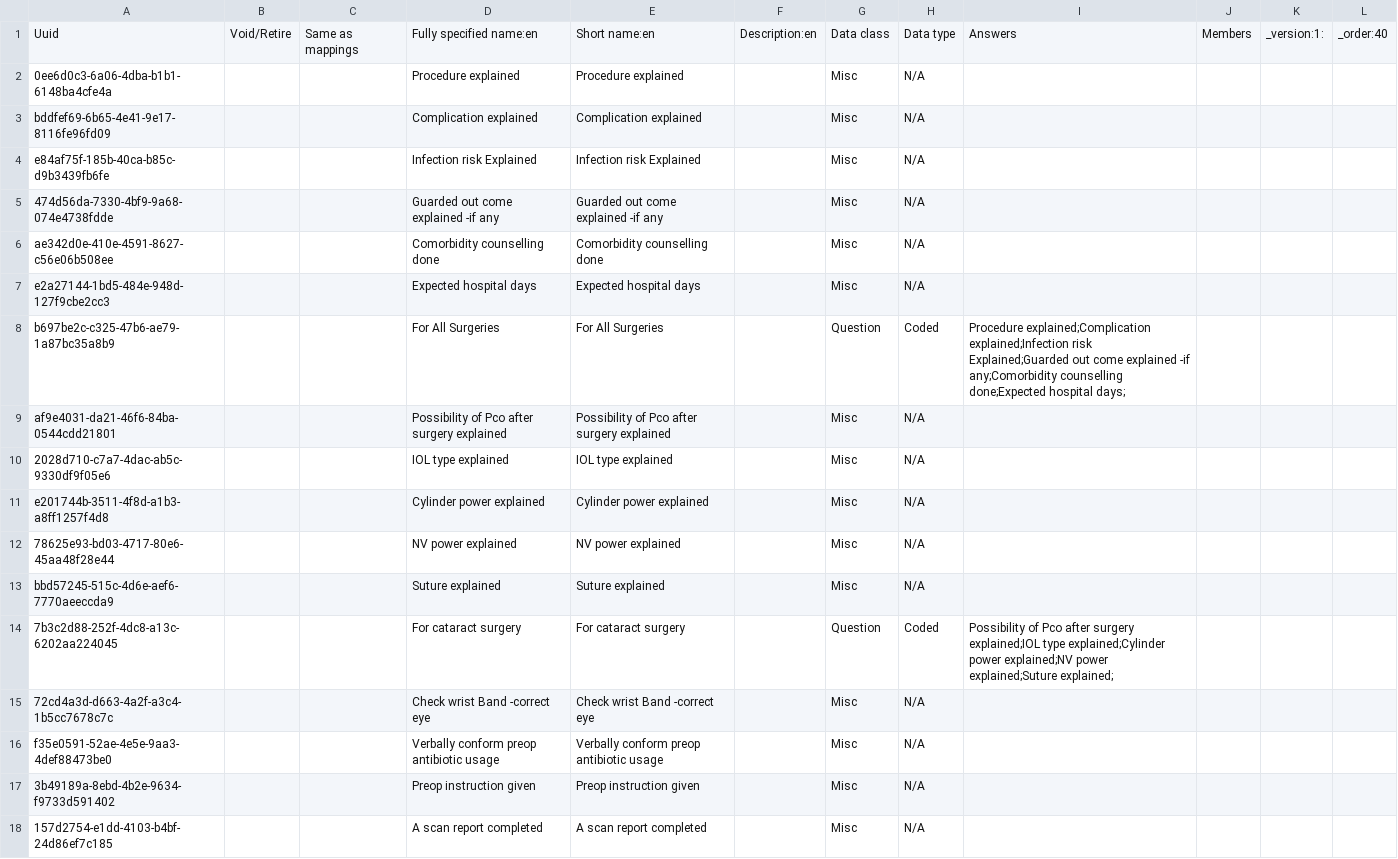
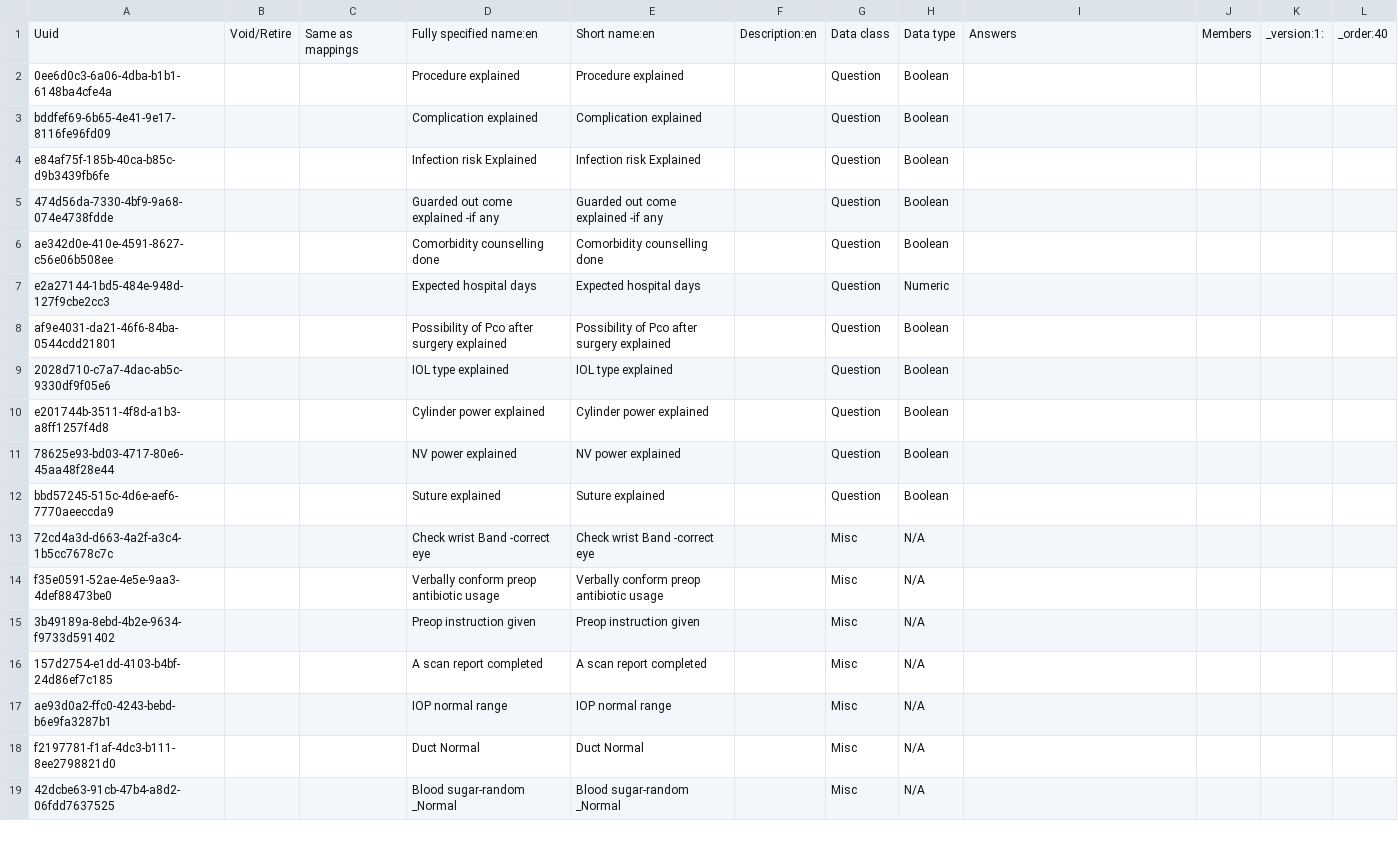
Before and after one commit to IntelliSOFT-Consulting/bdsec-metadata, a CSV file: configuration/concepts/surgery_checklist_concepts.csv, drawn as a sheet; only a part is shown; the shorter side is filled out with more unchanged rows.

```diff
--- a/configuration/concepts/surgery_checklist_concepts.csv
+++ b/configuration/concepts/surgery_checklist_concepts.csv
@@ -1,15 +1,13 @@
 Uuid,Void/Retire,Same as mappings,Fully specified name:en,Short name:en,Description:en,Data class,Data type,Answers,Members,_version:1:,_order:40
-0ee6d0c3-6a06-4dba-b1b1-6148ba4cfe4a,,,Procedure explained,Procedure explained,,Misc,N/A,,,,
-bddfef69-6b65-4e41-9e17-8116fe96fd09,,,Complication explained,Complication explained,,Misc,N/A,,,,
-e84af75f-185b-40ca-b85c-d9b3439fb6fe,,,Infection risk Explained,Infection risk Explained,,Misc,N/A,,,,
-474d56da-7330-4bf9-9a68-074e4738fdde,,,Guarded out come explained -if any,Guarded out come explained -if any,,Misc,N/A,,,,
-ae342d0e-410e-4591-8627-c56e06b508ee,,,Comorbidity counselling done,Comorbidity counselling done,,Misc,N/A,,,,
-e2a27144-1bd5-484e-948d-127f9cbe2cc3,,,Expected hospital days,Expected hospital days,,Misc,N/A,,,,
-b697be2c-c325-47b6-ae79-1a87bc35a8b9,,,For All Surgeries,For All Surgeries,,Question,Coded,Procedure explained;Complication explained;Infection risk Explained;Guarded out come explained -if any;Comorbidity counselling done;Expected hospital days;,,,
-af9e4031-da21-46f6-84ba-0544cdd21801,,,Possibility of Pco after surgery explained,Possibility of Pco after surgery explained,,Misc,N/A,,,,
-2028d710-c7a7-4dac-ab5c-9330df9f05e6,,,IOL type explained,IOL type explained,,Misc,N/A,,,,
-e201744b-3511-4f8d-a1b3-a8ff1257f4d8,,,Cylinder power explained,Cylinder power explained,,Misc,N/A,,,,
-78625e93-bd03-4717-80e6-45aa48f28e44,,,NV power explained,NV power explained,,Misc,N/A,,,,
-bbd57245-515c-4d6e-aef6-7770aeeccda9,,,Suture explained,Suture explained,,Misc,N/A,,,,
-7b3c2d88-252f-4dc8-a13c-6202aa224045,,,For cataract surgery,For cataract surgery,,Question,Coded,Possibility of Pco after surgery explained;IOL type explained;Cylinder power explained;NV power explained;Suture explained;,,,
+0ee6d0c3-6a06-4dba-b1b1-6148ba4cfe4a,,,Procedure explained,Procedure explained,,Question,Boolean,,,,
+bddfef69-6b65-4e41-9e17-8116fe96fd09,,,Complication explained,Complication explained,,Question,Boolean,,,,
+e84af75f-185b-40ca-b85c-d9b3439fb6fe,,,Infection risk Explained,Infection risk Explained,,Question,Boolean,,,,
+474d56da-7330-4bf9-9a68-074e4738fdde,,,Guarded out come explained -if any,Guarded out come explained -if any,,Question,Boolean,,,,
+ae342d0e-410e-4591-8627-c56e06b508ee,,,Comorbidity counselling done,Comorbidity counselling done,,Question,Boolean,,,,
+e2a27144-1bd5-484e-948d-127f9cbe2cc3,,,Expected hospital days,Expected hospital days,,Question,Numeric,,,,
+af9e4031-da21-46f6-84ba-0544cdd21801,,,Possibility of Pco after surgery explained,Possibility of Pco after surgery explained,,Question,Boolean,,,,
+2028d710-c7a7-4dac-ab5c-9330df9f05e6,,,IOL type explained,IOL type explained,,Question,Boolean,,,,
+e201744b-3511-4f8d-a1b3-a8ff1257f4d8,,,Cylinder power explained,Cylinder power explained,,Question,Boolean,,,,
+78625e93-bd03-4717-80e6-45aa48f28e44,,,NV power explained,NV power explained,,Question,Boolean,,,,
+bbd57245-515c-4d6e-aef6-7770aeeccda9,,,Suture explained,Suture explained,,Question,Boolean,,,,
 72cd4a3d-d663-4a2f-a3c4-1b5cc7678c7c,,,Check wrist Band -correct eye,Check wrist Band -correct eye,,Misc,N/A,,,,
```
Also changed, not shown: 1 other file.
